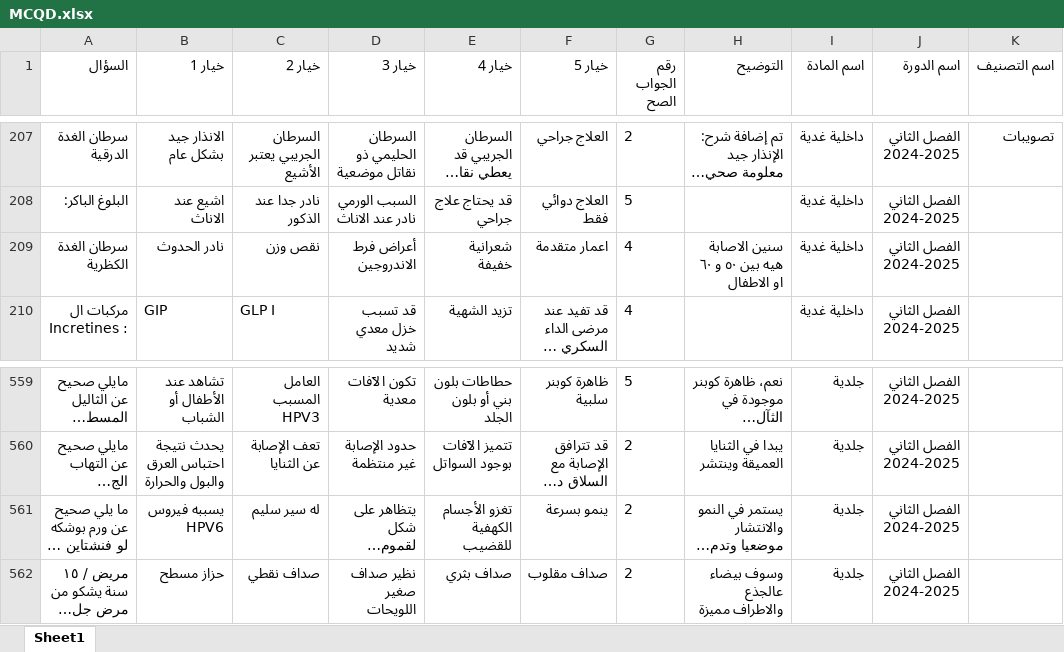
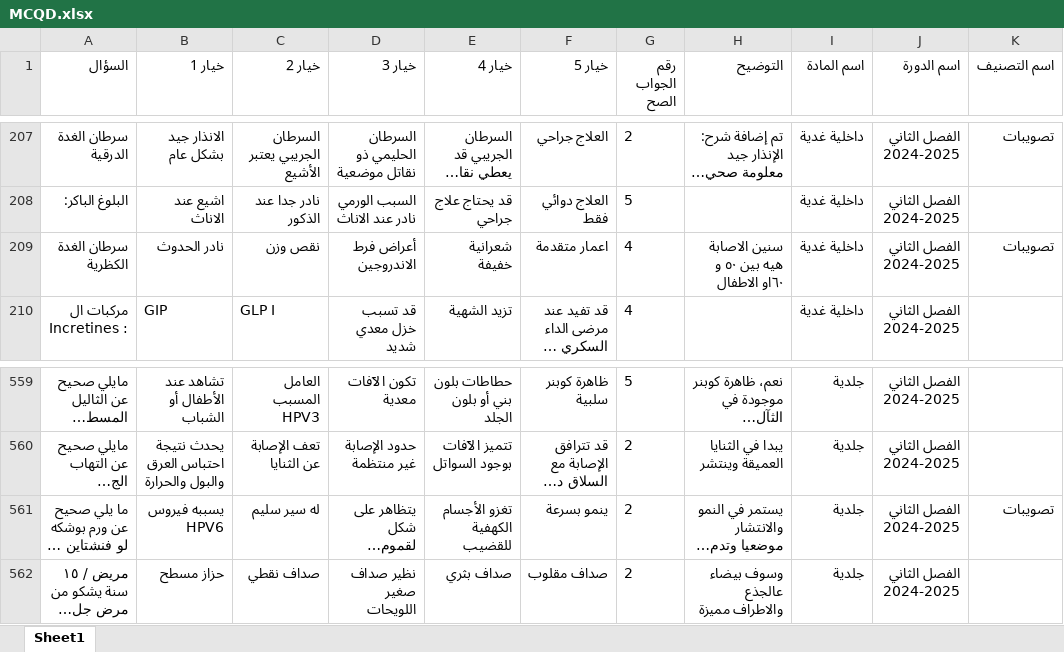
Before and after one commit to webdr-creator/Excel, an Excel workbook: MCQD.xlsx, sheet Sheet1, drawn as a sheet; only a part is shown, gaps mark what is left out; long unchanged cells end in …; values as stored, in another font and other column widths than the file's, no borders; ↵ is a line break in a cell; the diff names each change by its address in the sheet, - before the commit and + after, or states it on an @@ line.

Commit message:
WAY Corrector - تحديث الملف: 9/30/2025, 1:05:55 PM

```diff
--- a/MCQD.xlsx (sheet Sheet1)
+++ b/MCQD.xlsx (sheet Sheet1)
-H209 (التوضيح): سنين الاصابة هيه بين ٥٠ و ٦٠ ↵ او الاطفال
+H209 (التوضيح): سنين الاصابة هيه بين ٥٠ و ٦٠او الاطفال
-K209 (اسم التصنيف): (empty)
+K209 (اسم التصنيف): تصويبات
-K561 (اسم التصنيف): (empty)
+K561 (اسم التصنيف): تصويبات
```
